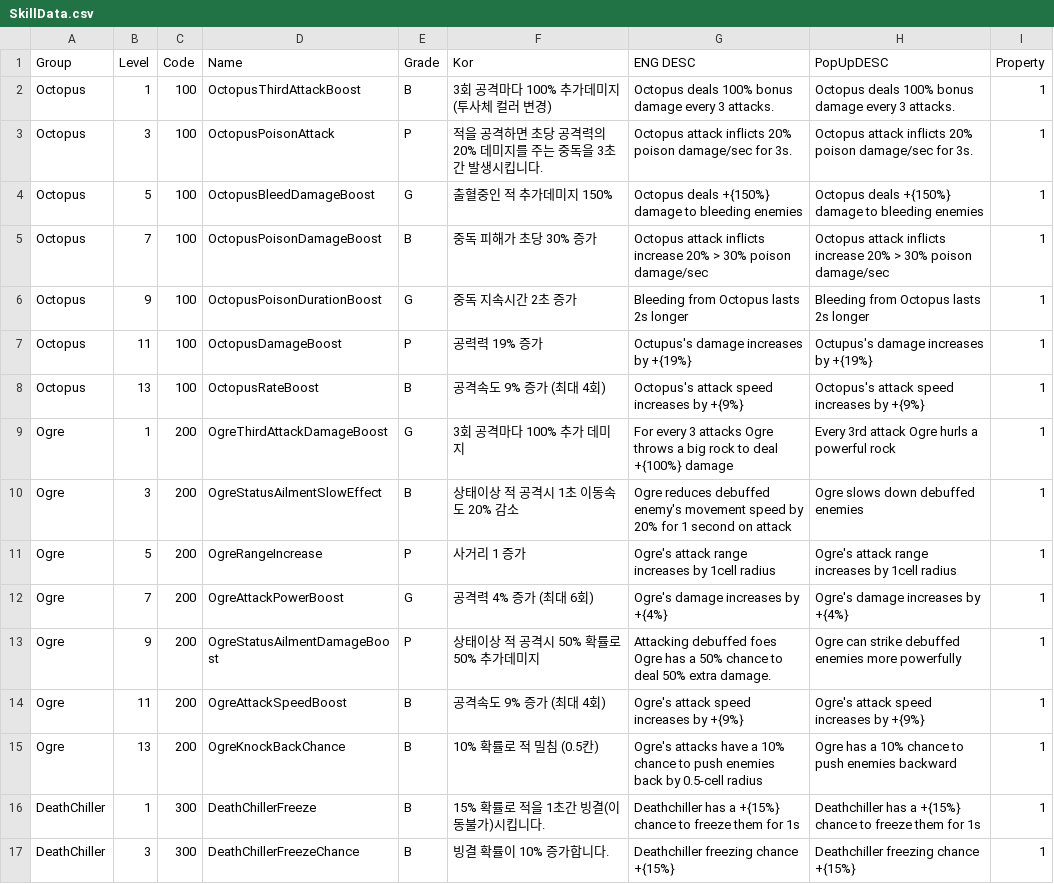
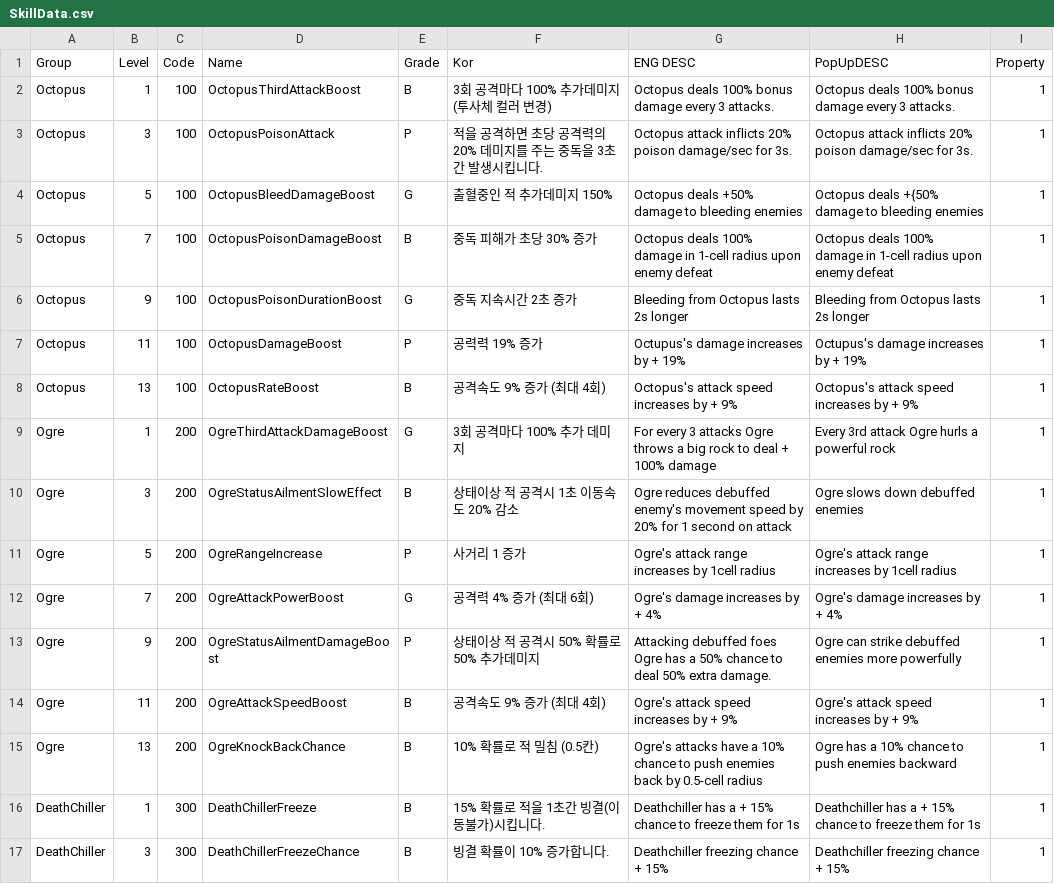
Before and after one commit to jhoon8903/Monster_Stars, a CSV file: Assets/Resources/SkillData.csv, drawn as a sheet; only a part is shown; the diff covers the shown part only.

```diff
--- a/Assets/Resources/SkillData.csv
+++ b/Assets/Resources/SkillData.csv
@@ -3,15 +3,15 @@ Octopus,1,100,OctopusThirdAttackBoost,B,3회 공격마다 100% 추가데미지 (
 Octopus,3,100,OctopusPoisonAttack,P,적을 공격하면  초당 공격력의 20% 데미지를 주는 중독을 3초간 발생시킵니다.,Octopus attack inflicts 20% poison damage/sec for 3s.,Octopus attack inflicts 20% poison damage/sec for 3s.,1
-Octopus,5,100,OctopusBleedDamageBoost,G,출혈중인 적 추가데미지 150%,Octopus deals +{150%} damage to bleeding enemies,Octopus deals +{150%} damage to bleeding enemies,1
-Octopus,7,100,OctopusPoisonDamageBoost,B,중독 피해가 초당 30% 증가,Octopus attack inflicts increase 20% > 30% poison damage/sec,Octopus attack inflicts increase 20% > 30% poison damage/sec,1
+Octopus,5,100,OctopusBleedDamageBoost,G,출혈중인 적 추가데미지 150%,Octopus deals +50% damage to bleeding enemies,Octopus deals +{50%  damage to bleeding enemies,1
+Octopus,7,100,OctopusPoisonDamageBoost,B,중독 피해가 초당 30% 증가,Octopus deals 100% damage in 1-cell radius upon enemy defeat,Octopus deals 100% damage in 1-cell radius upon enemy defeat,1
 Octopus,9,100,OctopusPoisonDurationBoost,G,중독 지속시간 2초 증가,Bleeding from Octopus lasts 2s longer,Bleeding from Octopus lasts 2s longer,1
-Octopus,11,100,OctopusDamageBoost,P,공력력 19% 증가,Octupus's damage increases by +{19%},Octupus's damage increases by +{19%},1
-Octopus,13,100,OctopusRateBoost,B,공격속도 9% 증가 (최대 4회),Octopus's attack speed increases by +{9%},Octopus's attack speed increases by +{9%},1
-Ogre,1,200,OgreThirdAttackDamageBoost,G,3회 공격마다 100% 추가 데미지,For every 3 attacks  Ogre throws a big rock to deal +{100%} damage,Every 3rd attack  Ogre hurls a powerful rock,1
+Octopus,11,100,OctopusDamageBoost,P,공력력 19% 증가,Octupus's damage increases by + 19% ,Octupus's damage increases by + 19% ,1
+Octopus,13,100,OctopusRateBoost,B,공격속도 9% 증가 (최대 4회),Octopus's attack speed increases by + 9% ,Octopus's attack speed increases by + 9% ,1
+Ogre,1,200,OgreThirdAttackDamageBoost,G,3회 공격마다 100% 추가 데미지,For every 3 attacks  Ogre throws a big rock to deal + 100%  damage,Every 3rd attack  Ogre hurls a powerful rock,1
 Ogre,3,200,OgreStatusAilmentSlowEffect,B,상태이상 적 공격시 1초 이동속도 20% 감소,Ogre reduces debuffed enemy's movement speed by 20% for 1 second on attack,Ogre slows down debuffed enemies,1
 Ogre,5,200,OgreRangeIncrease,P,사거리 1 증가,Ogre's attack range increases by 1cell radius,Ogre's attack range increases by 1cell radius,1
-Ogre,7,200,OgreAttackPowerBoost,G,공격력 4% 증가 (최대 6회),Ogre's damage increases by +{4%},Ogre's damage increases by +{4%},1
+Ogre,7,200,OgreAttackPowerBoost,G,공격력 4% 증가 (최대 6회),Ogre's damage increases by + 4% ,Ogre's damage increases by + 4% ,1
 Ogre,9,200,OgreStatusAilmentDamageBoost,P,상태이상 적 공격시 50% 확률로 50% 추가데미지,Attacking debuffed foes  Ogre has a 50% chance to deal 50% extra damage.,Ogre can strike debuffed enemies more powerfully,1
-Ogre,11,200,OgreAttackSpeedBoost,B,공격속도 9% 증가 (최대 4회),Ogre's attack speed increases by +{9%},Ogre's attack speed increases by +{9%},1
+Ogre,11,200,OgreAttackSpeedBoost,B,공격속도 9% 증가 (최대 4회),Ogre's attack speed increases by + 9% ,Ogre's attack speed increases by + 9% ,1
 Ogre,13,200,OgreKnockBackChance,B,10% 확률로 적 밀침 (0.5칸),Ogre's attacks have a 10% chance to push enemies back by 0.5-cell radius,Ogre has a 10% chance to push enemies backward,1
-DeathChiller,1,300,DeathChillerFreeze,B,15% 확률로 적을 1초간 빙결(이동불가)시킵니다.,Deathchiller has a +{15%} chance to freeze them for 1s,Deathchiller has a +{15%} chance to freeze them for 1s,1
-DeathChiller,3,300,DeathChillerFreezeChance,B,빙결 확률이 10% 증가합니다.,Deathchiller freezing chance +{15%},Deathchiller freezing chance +{15%},1
+DeathChiller,1,300,DeathChillerFreeze,B,15% 확률로 적을 1초간 빙결(이동불가)시킵니다.,Deathchiller has a + 15%  chance to freeze them for 1s,Deathchiller has a + 15%  chance to freeze them for 1s,1
+DeathChiller,3,300,DeathChillerFreezeChance,B,빙결 확률이 10% 증가합니다.,Deathchiller freezing chance + 15% ,Deathchiller freezing chance + 15% ,1
```
Also changed, not shown: 53 edited cells elsewhere in this file, 44 other files.
